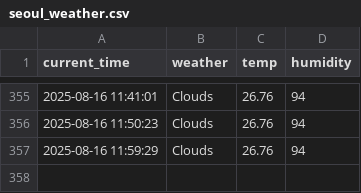
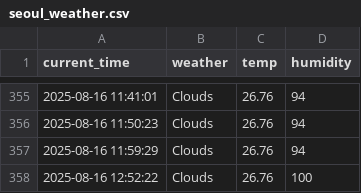
Before and after one commit to jaewon0626/weather, a CSV file: seoul_weather.csv, drawn as a sheet; only a part is shown, gaps mark what is left out.

```diff
--- a/seoul_weather.csv
+++ b/seoul_weather.csv
@@ -357 +357,2 @@ current_time,weather,temp,humidity
 2025-08-16 11:59:29,Clouds,26.76,94
+2025-08-16 12:52:22,Clouds,26.76,100
```
